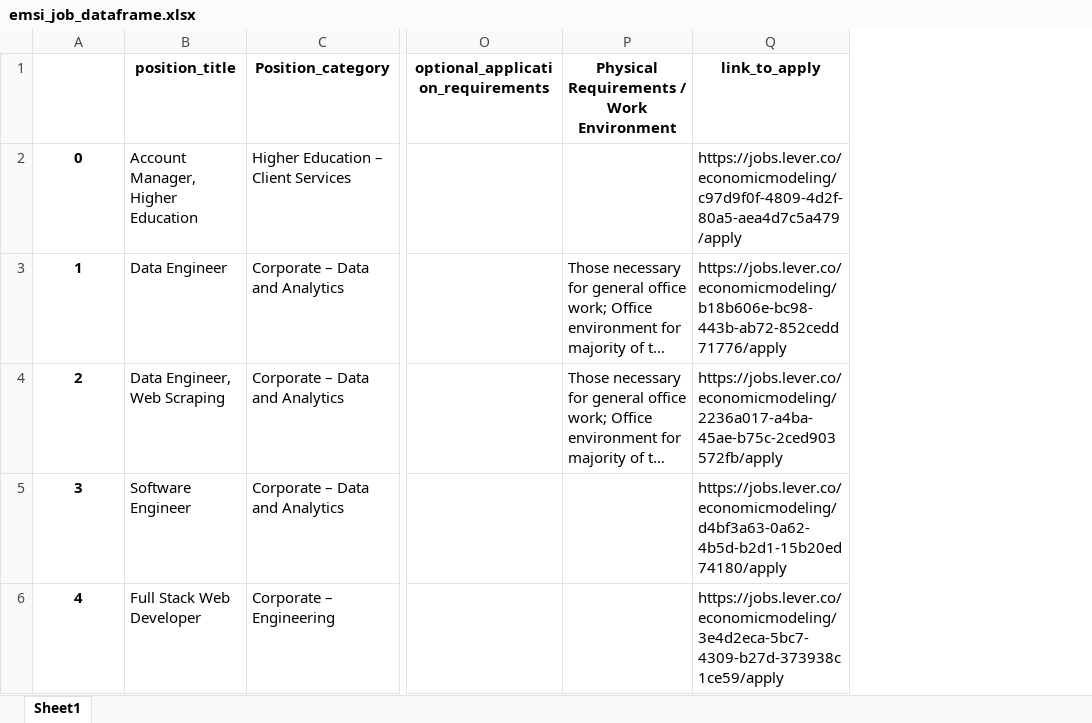
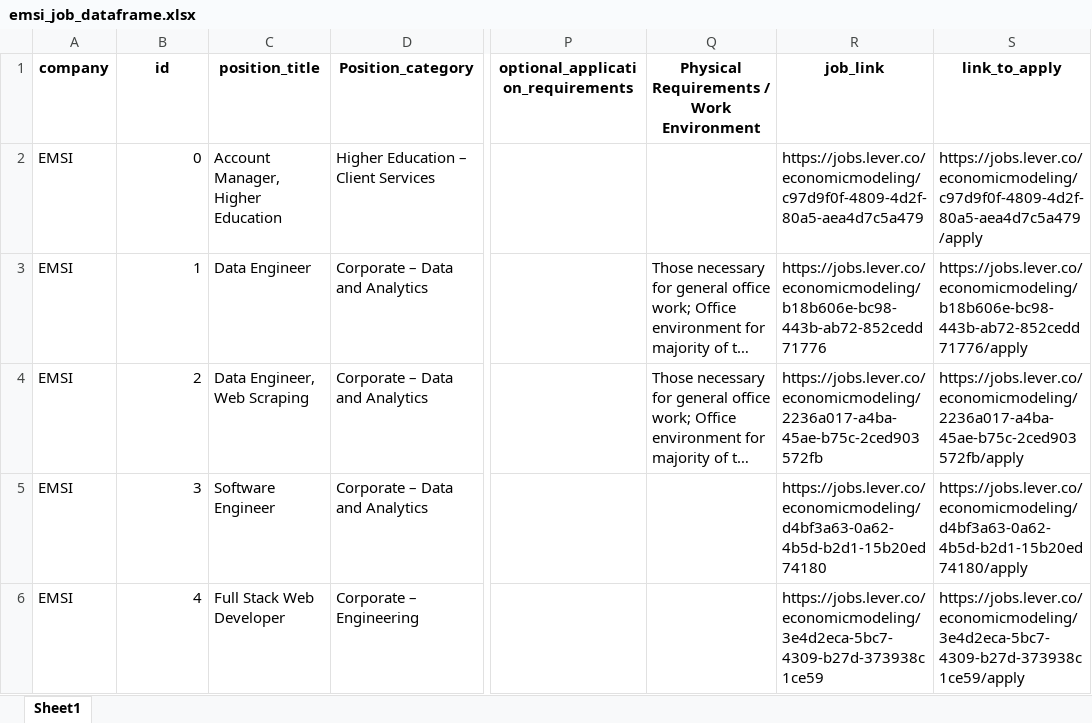
Before and after one commit to thap2331/emsi_job_page_scrape, an Excel workbook: emsi_job_dataframe.xlsx, sheet Sheet1, drawn as a sheet; only a part is shown, gaps mark what is left out; long unchanged cells end in …; values as stored, in another font and other column widths than the file's, no borders; addresses are those after the commit; the diff covers the shown part only; the diff names each change by its address in the sheet, - before the commit and + after, or states it on an @@ line.

Commit message:
update - added columns

```diff
--- a/emsi_job_dataframe.xlsx (sheet Sheet1)
+++ b/emsi_job_dataframe.xlsx (sheet Sheet1)
+column A (company), rows 2-6: all EMSI
+column R (job_link), rows 2-6: https://jobs.lever.co/economicmodeling/c97d9f0f-4809-4d2f-80a5-aea4d7c5a479 | https://jobs.lever.co/economicmodeling/b18b606e-bc98-443b-ab72-852cedd71776 | https://jobs.lever.co/economicmodeling/2236a017-a4ba-45ae-b75c-2ced903572fb | https://jobs.lever.co/economicmodeling/d4bf3a63-0a62-4b5d-b2d1-15b20ed74180 | https://jobs.lever.co/economicmodeling/3e4d2eca-5bc7-4309-b27d-373938c1ce59
-B1: (empty)
+B1: id
@@ B2:B6 bold: on → off, alignment: center → right @@
```
Also changed, not shown: 1 edited cell and cell formats elsewhere in this sheet.
